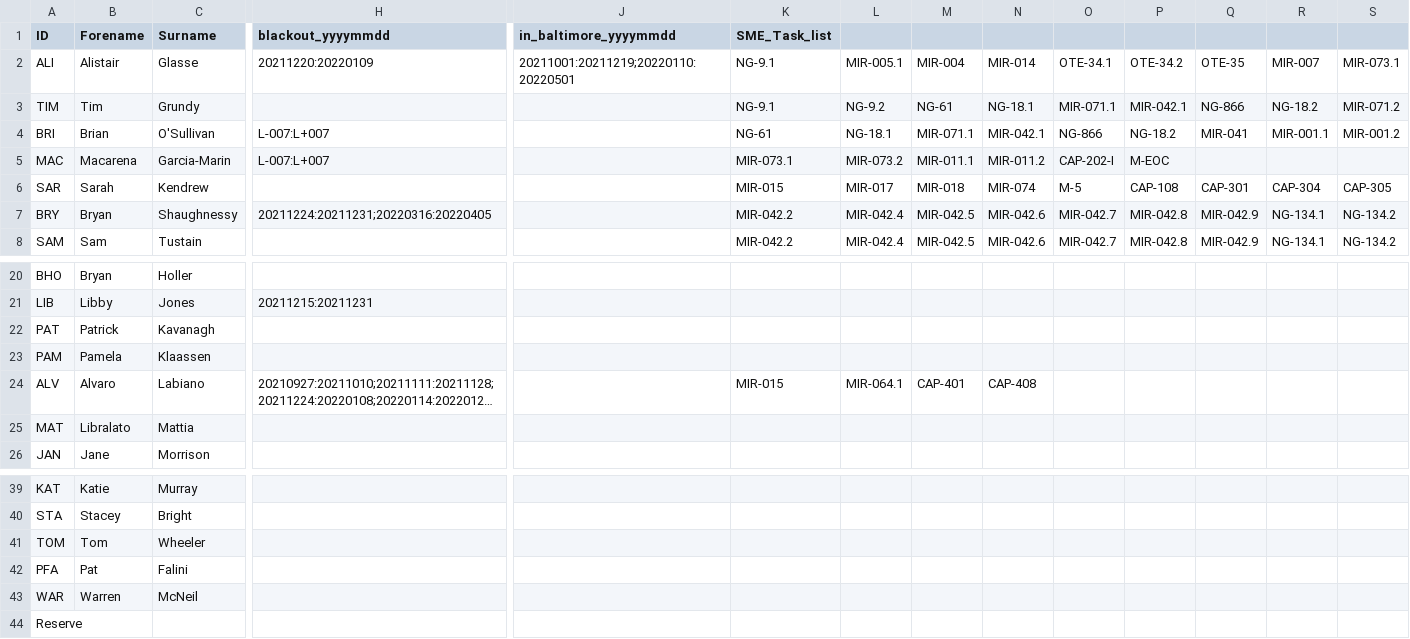
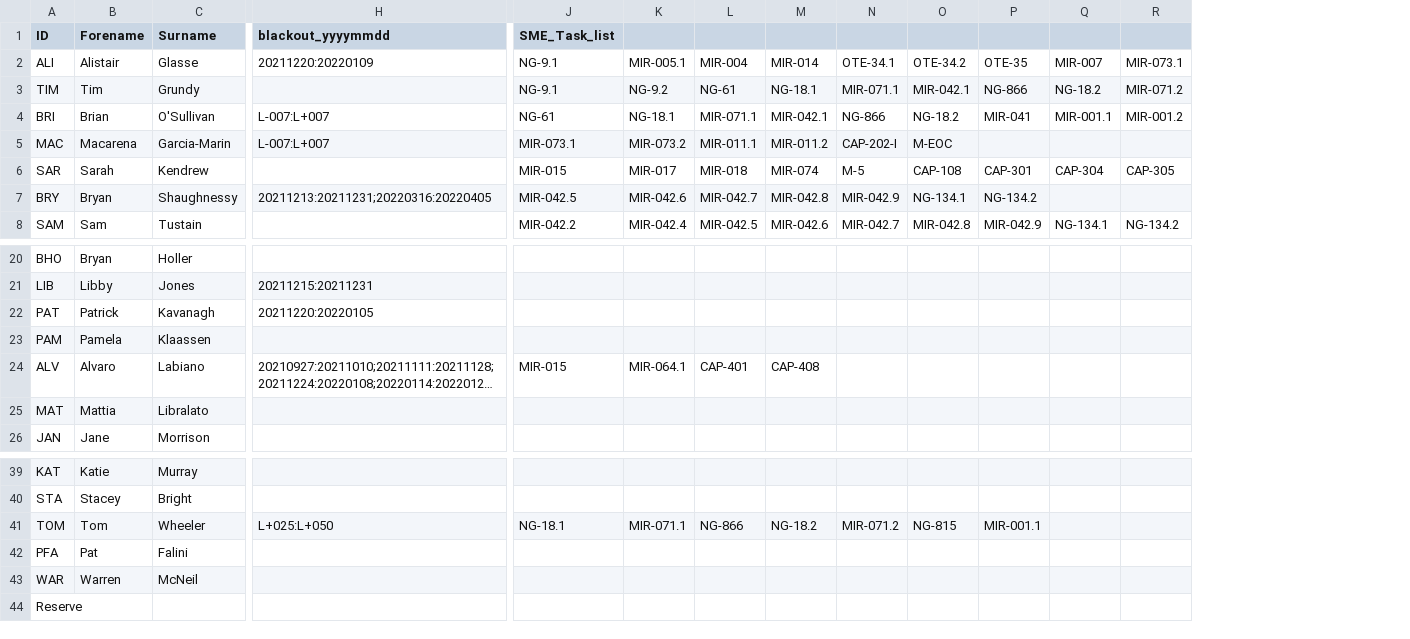
Before and after one commit to AGlasse/timeliner, a CSV file: inputs/staff.csv, drawn as a sheet; only a part is shown, gaps mark what is left out; long unchanged cells end in …; removed rows and columns are numbered as before the commit, all else as after; the diff covers the shown part only; the diff names each change by its address in the sheet, - before the commit and + after, or states it on an @@ line.

Commit message:
Removed redundant 'in_baltimore' scheduling.  Geeneral bug fixes and improved readability of rota and staff schedule diagrams.

```diff
--- a/inputs/staff.csv
+++ b/inputs/staff.csv
-column J (in_baltimore_yyyymmdd), row 2: 20211001:20211219;20220110:20220501
-H7 (blackout_yyyymmdd): 20211224:20211231;20220316:20220405
+H7 (blackout_yyyymmdd): 20211213:20211231;20220316:20220405
-J7 (SME_Task_list): MIR-042.2
+J7 (SME_Task_list): MIR-042.5
-K7: MIR-042.4
+K7: MIR-042.6
-L7: MIR-042.5
+L7: MIR-042.7
-M7: MIR-042.6
+M7: MIR-042.8
-N7: MIR-042.7
+N7: MIR-042.9
-O7: MIR-042.8
+O7: NG-134.1
-P7: MIR-042.9
+P7: NG-134.2
-Q7: NG-134.1
+Q7: (empty)
-R7: NG-134.2
+R7: (empty)
-H22 (blackout_yyyymmdd): (empty)
+H22 (blackout_yyyymmdd): 20211220:20220105
-B25 (Forename): Libralato
+B25 (Forename): Mattia
-C25 (Surname): Mattia
+C25 (Surname): Libralato
-H41 (blackout_yyyymmdd): (empty)
+H41 (blackout_yyyymmdd): L+025:L+050
-J41 (SME_Task_list): (empty)
+J41 (SME_Task_list): NG-18.1
-K41: (empty)
+K41: MIR-071.1
-L41: (empty)
+L41: NG-866
-M41: (empty)
+M41: NG-18.2
-N41: (empty)
+N41: MIR-071.2
-O41: (empty)
+O41: NG-815
-P41: (empty)
+P41: MIR-001.1
```
Also changed, not shown: 3 edited cells elsewhere in this file, inputs/car_obs_table.csv, 5 other files.
